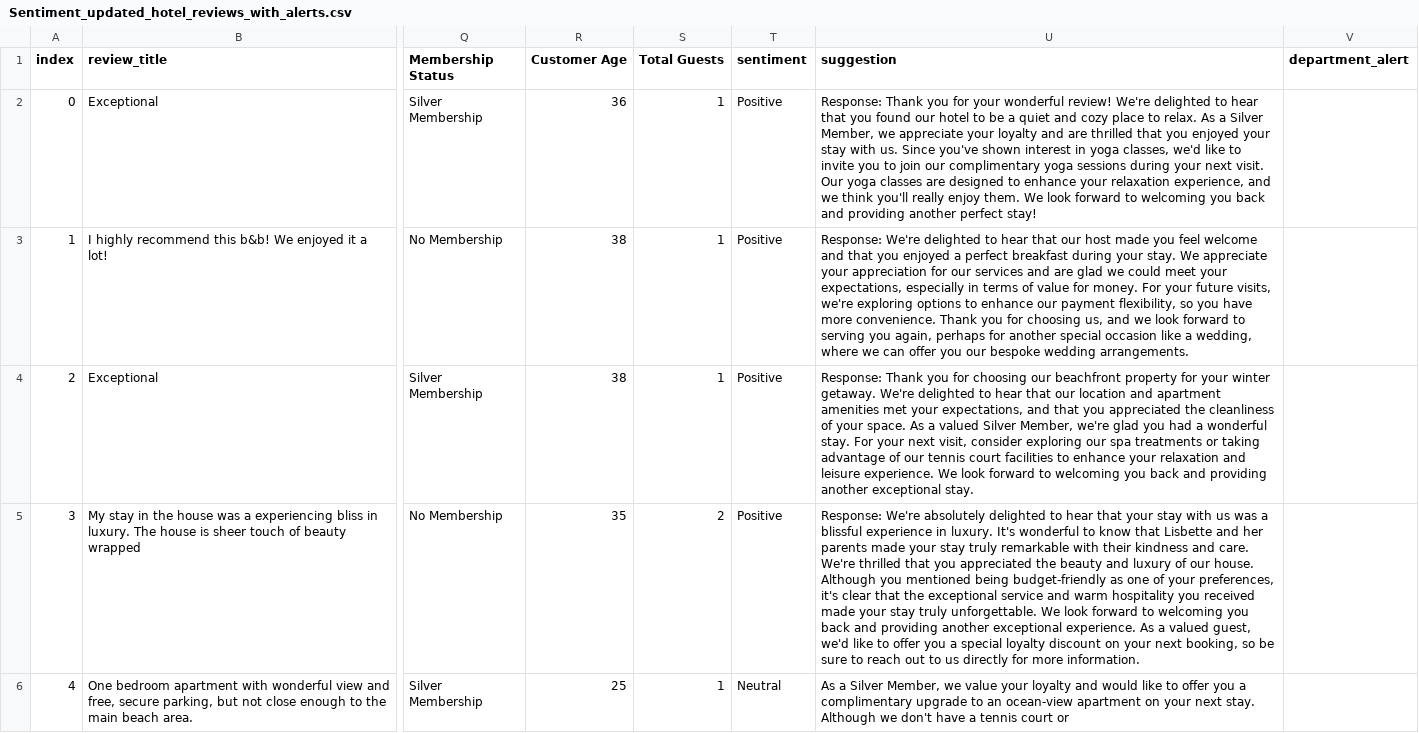
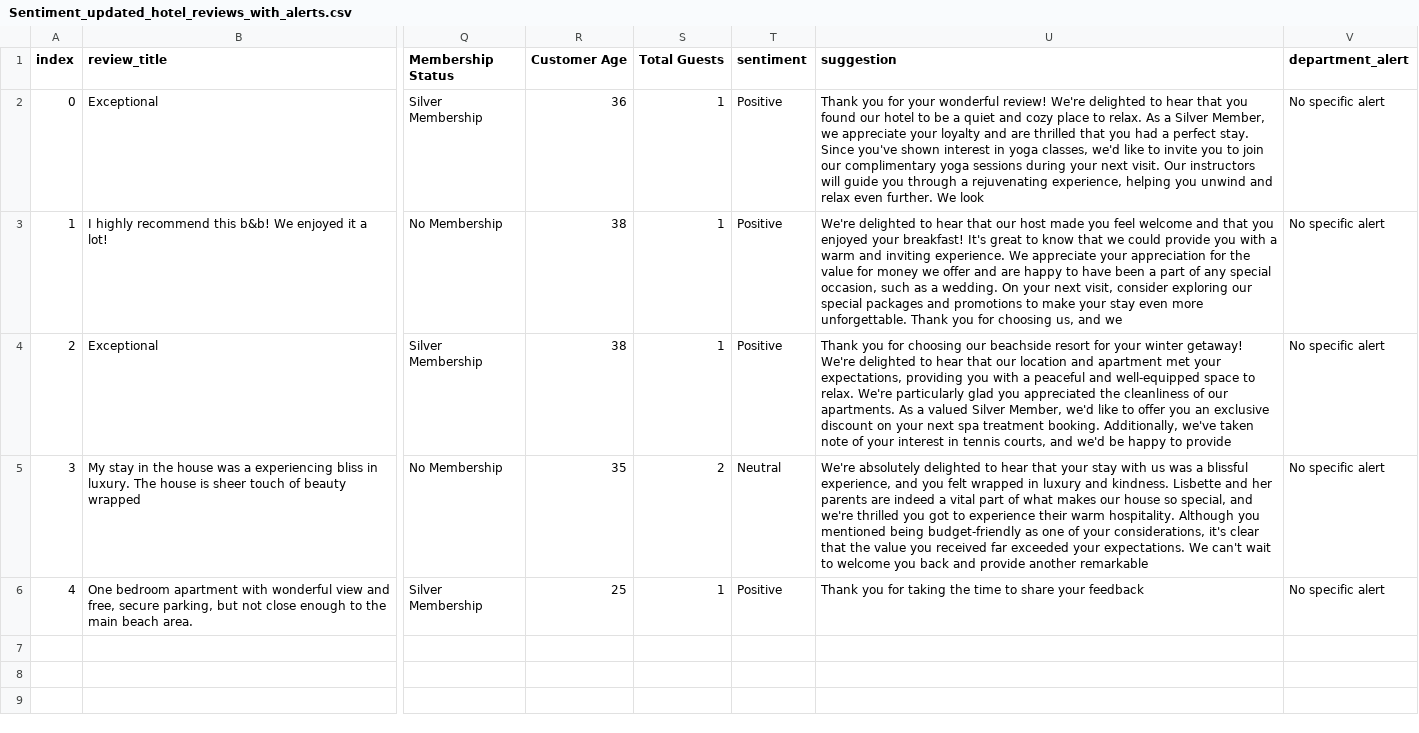
Before and after one commit to AryaDileep94/AI-based-personalized-guest-experience-system-for-hospitality, a CSV file: Sentiment_updated_hotel_reviews_with_alerts.csv, drawn as a sheet; only a part is shown, gaps mark what is left out; the diff names each change by its address in the sheet, - before the commit and + after, or states it on an @@ line.

Commit message:
updated sentiment_label.py

```diff
--- a/Sentiment_updated_hotel_reviews_with_alerts.csv
+++ b/Sentiment_updated_hotel_reviews_with_alerts.csv
-U2 (suggestion): Response: Thank you for your wonderful review! We're delighted to hear that you found our hotel to be a quiet and cozy place to relax. As a Silver Member, we appreciate your loyalty and are thrilled that you enjoyed your stay with us. Since you've shown interest in yoga classes, we'd like to invite you to join our complimentary yoga sessions during your next visit. Our yoga classes are designed to enhance your relaxation experience, and we think you'll really enjoy them. We look forward to welcoming you back and providing another perfect stay!
+U2 (suggestion): Thank you for your wonderful review! We're delighted to hear that you found our hotel to be a quiet and cozy place to relax. As a Silver Member, we appreciate your loyalty and are thrilled that you had a perfect stay. Since you've shown interest in yoga classes, we'd like to invite you to join our complimentary yoga sessions during your next visit. Our instructors will guide you through a rejuvenating experience, helping you unwind and relax even further. We look
-V2:V6 (department_alert): (empty)
+V2:V6 (department_alert): No specific alert
-U3 (suggestion): Response: We're delighted to hear that our host made you feel welcome and that you enjoyed a perfect breakfast during your stay. We appreciate your appreciation for our services and are glad we could meet your expectations, especially in terms of value for money. For your future visits, we're exploring options to enhance our payment flexibility, so you have more convenience. Thank you for choosing us, and we look forward to serving you again, perhaps for another special occasion like a wedding, where we can offer you our bespoke wedding arrangements.
+U3 (suggestion): We're delighted to hear that our host made you feel welcome and that you enjoyed your breakfast! It's great to know that we could provide you with a warm and inviting experience. We appreciate your appreciation for the value for money we offer and are happy to have been a part of any special occasion, such as a wedding. On your next visit, consider exploring our special packages and promotions to make your stay even more unforgettable. Thank you for choosing us, and we
-U4 (suggestion): Response: Thank you for choosing our beachfront property for your winter getaway. We're delighted to hear that our location and apartment amenities met your expectations, and that you appreciated the cleanliness of your space. As a valued Silver Member, we're glad you had a wonderful stay. For your next visit, consider exploring our spa treatments or taking advantage of our tennis court facilities to enhance your relaxation and leisure experience. We look forward to welcoming you back and providing another exceptional stay.
+U4 (suggestion): Thank you for choosing our beachside resort for your winter getaway! We're delighted to hear that our location and apartment met your expectations, providing you with a peaceful and well-equipped space to relax. We're particularly glad you appreciated the cleanliness of our apartments. As a valued Silver Member, we'd like to offer you an exclusive discount on your next spa treatment booking. Additionally, we've taken note of your interest in tennis courts, and we'd be happy to provide
-T5 (sentiment): Positive
+T5 (sentiment): Neutral
-U5 (suggestion): Response: We're absolutely delighted to hear that your stay with us was a blissful experience in luxury. It's wonderful to know that Lisbette and her parents made your stay truly remarkable with their kindness and care. We're thrilled that you appreciated the beauty and luxury of our house. Although you mentioned being budget-friendly as one of your preferences, it's clear that the exceptional service and warm hospitality you received made your stay truly unforgettable. We look forward to welcoming you back and providing another exceptional experience. As a valued guest, we'd like to offer you a special loyalty discount on your next booking, so be sure to reach out to us directly for more information.
+U5 (suggestion): We're absolutely delighted to hear that your stay with us was a blissful experience, and you felt wrapped in luxury and kindness. Lisbette and her parents are indeed a vital part of what makes our house so special, and we're thrilled you got to experience their warm hospitality. Although you mentioned being budget-friendly as one of your considerations, it's clear that the value you received far exceeded your expectations. We can't wait to welcome you back and provide another remarkable
-T6 (sentiment): Neutral
+T6 (sentiment): Positive
-U6 (suggestion): As a Silver Member, we value your loyalty and would like to offer you a complimentary upgrade to an ocean-view apartment on your next stay. Although we don't have a tennis court or
+U6 (suggestion): Thank you for taking the time to share your feedback
```
Also changed, not shown: 1 other file.
